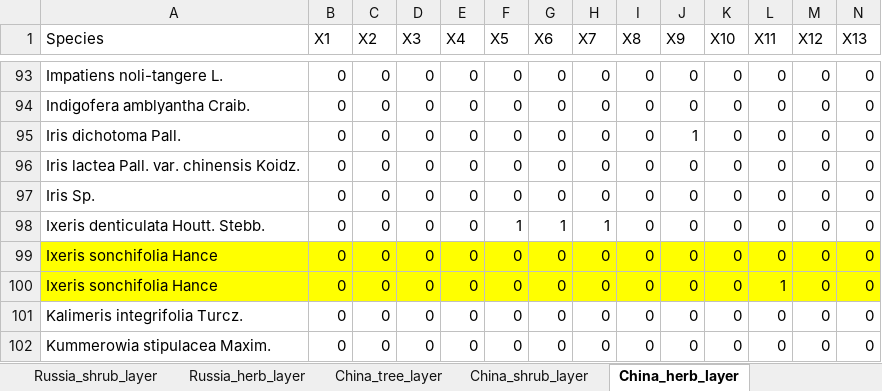
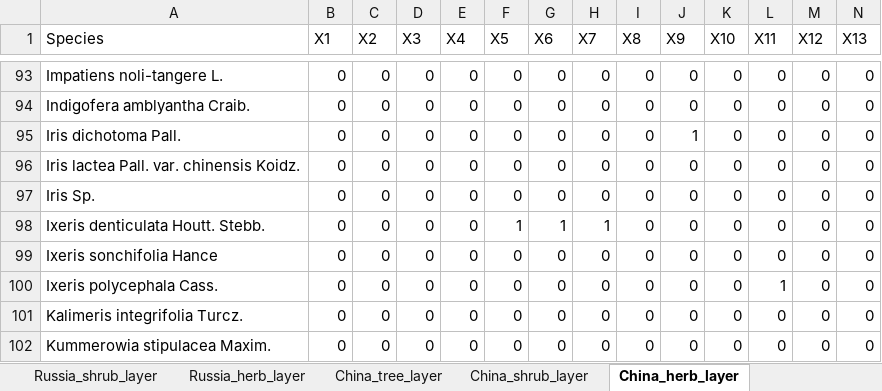
Before and after one commit to basil-yakimov/EcoInf-paper-2018, an Excel workbook: Forest_data.xlsx, sheet China_herb_layer, drawn as a sheet; only a part is shown, gaps mark what is left out; values as stored, in another font and other column widths than the file's, no borders; the diff covers the shown part only; the diff names each change by its address in the sheet, - before the commit and + after, or states it on an @@ line.

```diff
--- a/Forest_data.xlsx (sheet China_herb_layer)
+++ b/Forest_data.xlsx (sheet China_herb_layer)
-A99:N100 fill: #FFFF00
+A99:N100 fill: none
-A100 (Species): Ixeris sonchifolia Hance
+A100 (Species): Ixeris polycephala Cass.
```
Also changed, not shown: cell formats elsewhere in this sheet, 2 other files.
